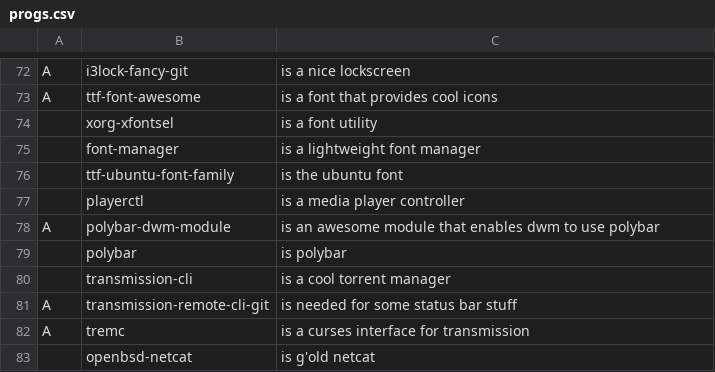
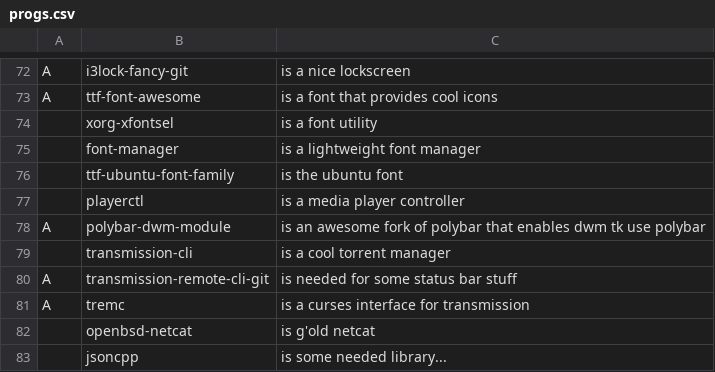
Before and after one commit to DominickVale/DARBS, a CSV file: progs.csv, drawn as a sheet; only a part is shown, gaps mark what is left out; the shorter side is filled out with more unchanged rows.

Commit message:
Fix polybar-dwm-module

```diff
--- a/progs.csv
+++ b/progs.csv
@@ -77,4 +77,3 @@ A,ttf-font-awesome,"is a font that provides cool icons"
 ,playerctl,"is a media player controller"
-A,polybar-dwm-module,"is an awesome module that enables dwm to use polybar"
-,polybar,"is polybar"
+A,polybar-dwm-module,"is an awesome fork of polybar that enables dwm tk use polybar"
 ,transmission-cli,"is a cool torrent manager"
```
